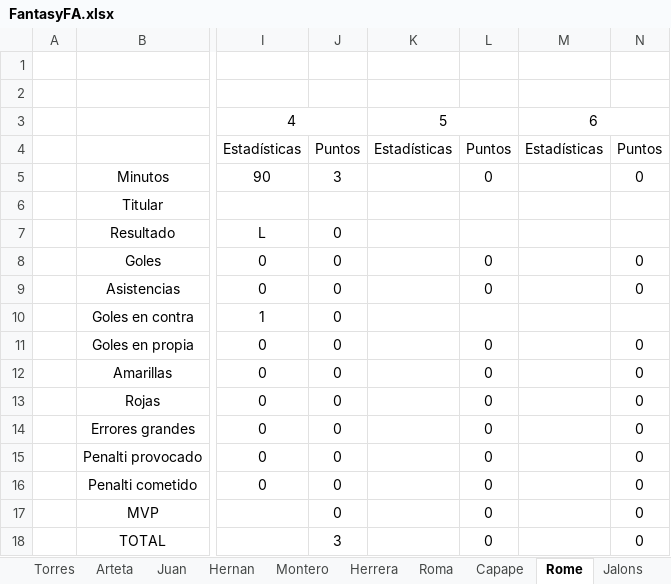
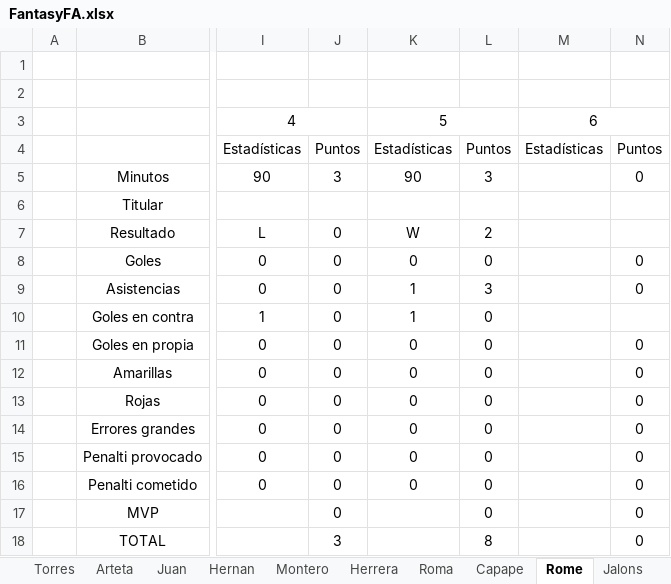
Before and after one commit to Gonzalo-Die/Excel-fantasy, an Excel workbook: FantasyFA.xlsx, sheet Rome, drawn as a sheet; only a part is shown, gaps mark what is left out; values as stored, in another font and other column widths than the file's, no borders; the diff names each change by its address in the sheet, - before the commit and + after, or states it on an @@ line.

```diff
--- a/FantasyFA.xlsx (sheet Rome)
+++ b/FantasyFA.xlsx (sheet Rome)
-K5: (empty)
+K5: 90
-L5: 0
+L5: 3
-K7: (empty)
+K7: W
-L7: (empty)
+L7: 2
-K8: (empty)
+K8: 0
-K9:K10: (empty)
+K9:K10: 1
-L9: 0
+L9: 3
-L10: (empty)
+L10: 0
-K11:K16: (empty)
+K11:K16: 0
-L18: 0
+L18: 8
```
Also changed, not shown: sheet Estadisticas, sheet Clasificacion, sheet Jose Luis, sheet Die, sheet Luis Moreno, sheet Jalons, 10 more sheets.
